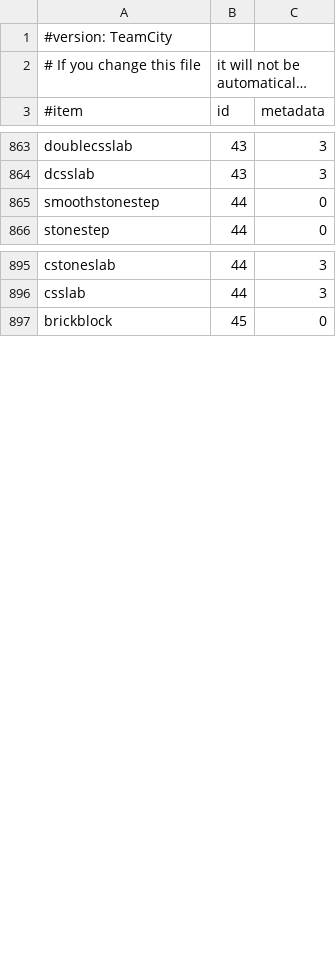
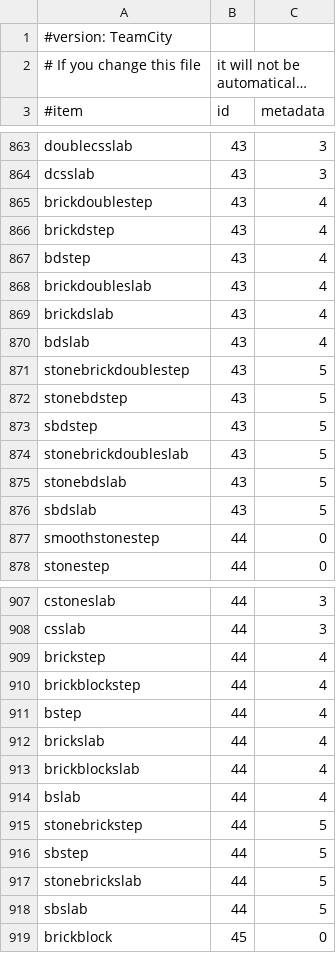
Before and after one commit to md-5/Essentials, a CSV file: Essentials/src/items.csv, drawn as a sheet; only a part is shown, gaps mark what is left out; long unchanged cells end in ….

Commit message:
Added missing steps to items.csv (by andrewkm from ecocitycraft.com)

```diff
--- a/Essentials/src/items.csv
+++ b/Essentials/src/items.csv
@@ -864,2 +864,14 @@ doublecsslab,43,3
 dcsslab,43,3
+brickdoublestep,43,4
+brickdstep,43,4
+bdstep,43,4
+brickdoubleslab,43,4
+brickdslab,43,4
+bdslab,43,4
+stonebrickdoublestep,43,5
+stonebdstep,43,5
+sbdstep,43,5
+stonebrickdoubleslab,43,5
+stonebdslab,43,5
+sbdslab,43,5
 smoothstonestep,44,0
@@ -896,2 +908,12 @@ cstoneslab,44,3
 csslab,44,3
+brickstep,44,4
+brickblockstep,44,4
+bstep,44,4
+brickslab,44,4
+brickblockslab,44,4
+bslab,44,4
+stonebrickstep,44,5
+sbstep,44,5
+stonebrickslab,44,5
+sbslab,44,5
 brickblock,45,0
```
